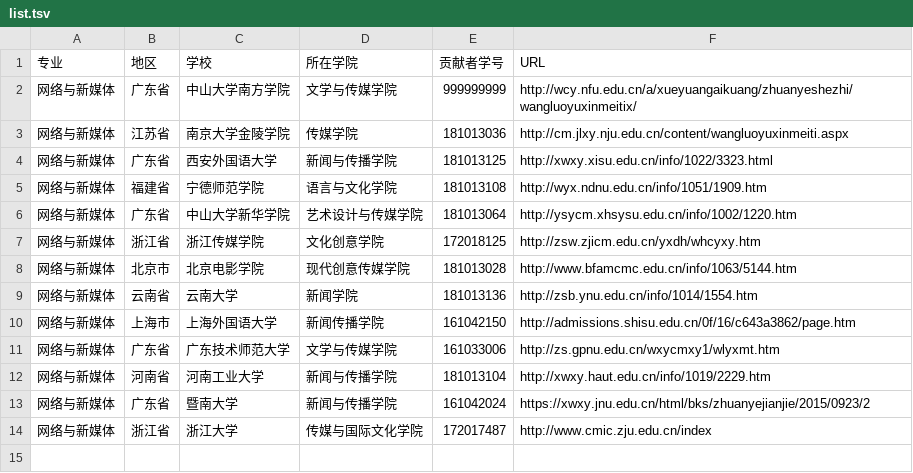
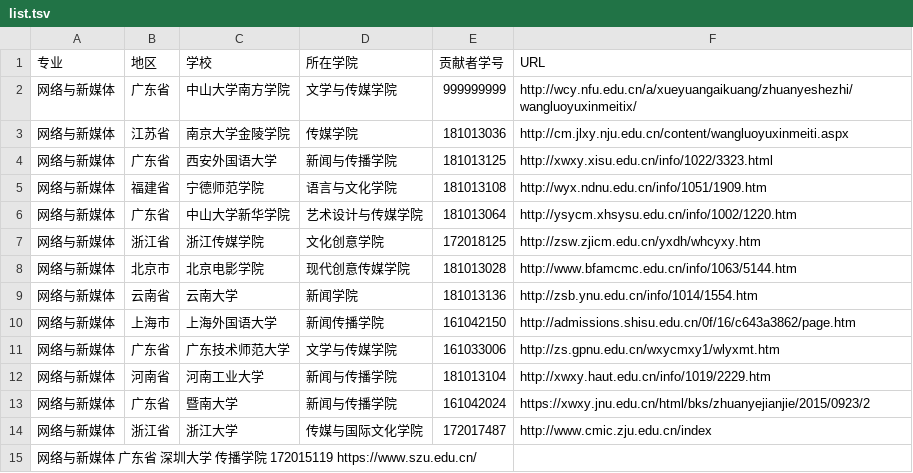
Before and after one commit to hanteng/China_newmedia_undergrad, a TSV file: list.tsv, drawn as a sheet.

Commit message:
Update list.tsv

```diff
--- a/list.tsv
+++ b/list.tsv
@@ -14 +14,2 @@
 网络与新媒体	浙江省	浙江大学	传媒与国际文化学院	172017487	http://www.cmic.zju.edu.cn/index
+网络与新媒体  广东省 深圳大学  传播学院  172015119 https://www.szu.edu.cn/
```
